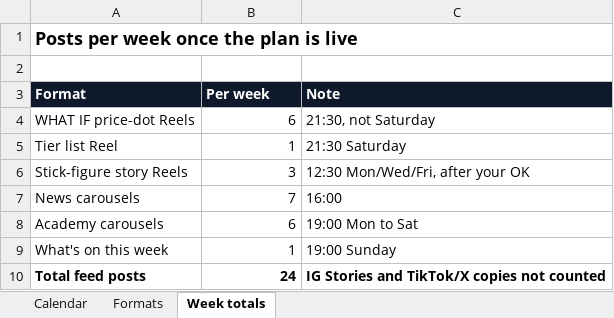
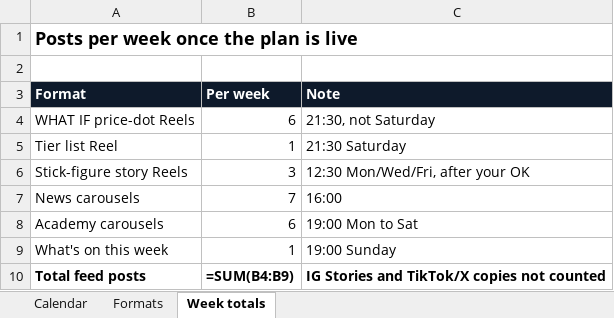
Before and after one commit to aninenfour/sandbox, an Excel workbook: ig-news/plan/hotcoin-content-calendar.xlsx, sheet Week totals, drawn as a sheet; values as stored, in another font and other column widths than the file's, no borders; formulas without a stored value are shown as written; the diff names each change by its address in the sheet, - before the commit and + after, or states it on an @@ line.

```diff
--- a/ig-news/plan/hotcoin-content-calendar.xlsx (sheet Week totals)
+++ b/ig-news/plan/hotcoin-content-calendar.xlsx (sheet Week totals)
-B10 (Per week): 24
+B10 (Per week): =SUM(B4:B9)
```
Also changed, not shown: sheet Calendar, charts or pictures, 4 other files.
